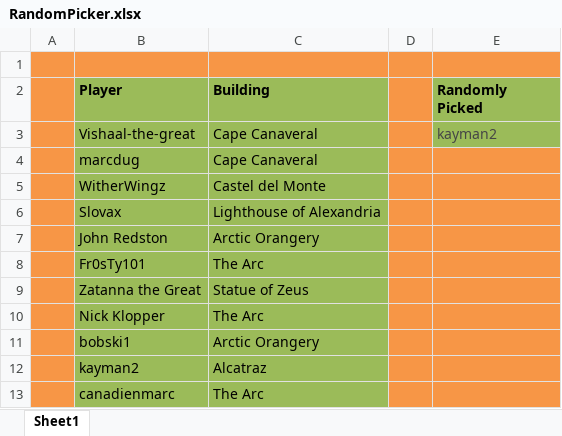
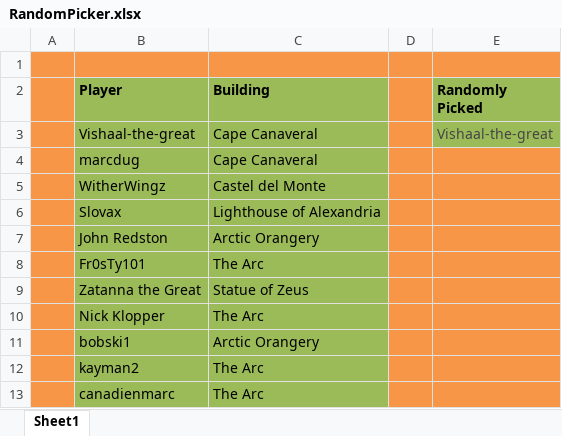
Before and after one commit to LazarusLottery/LazarusLottery.github.io, an Excel workbook: RandomPicker.xlsx, sheet Sheet1, drawn as a sheet; values as stored, in another font and other column widths than the file's, no borders; the diff names each change by its address in the sheet, - before the commit and + after, or states it on an @@ line.

```diff
--- a/RandomPicker.xlsx (sheet Sheet1)
+++ b/RandomPicker.xlsx (sheet Sheet1)
-E3 (Randomly Picked): kayman2
+E3 (Randomly Picked): Vishaal-the-great
-C12 (Building): Alcatraz
+C12 (Building): The Arc
```
Also changed, not shown: 2 other files.
